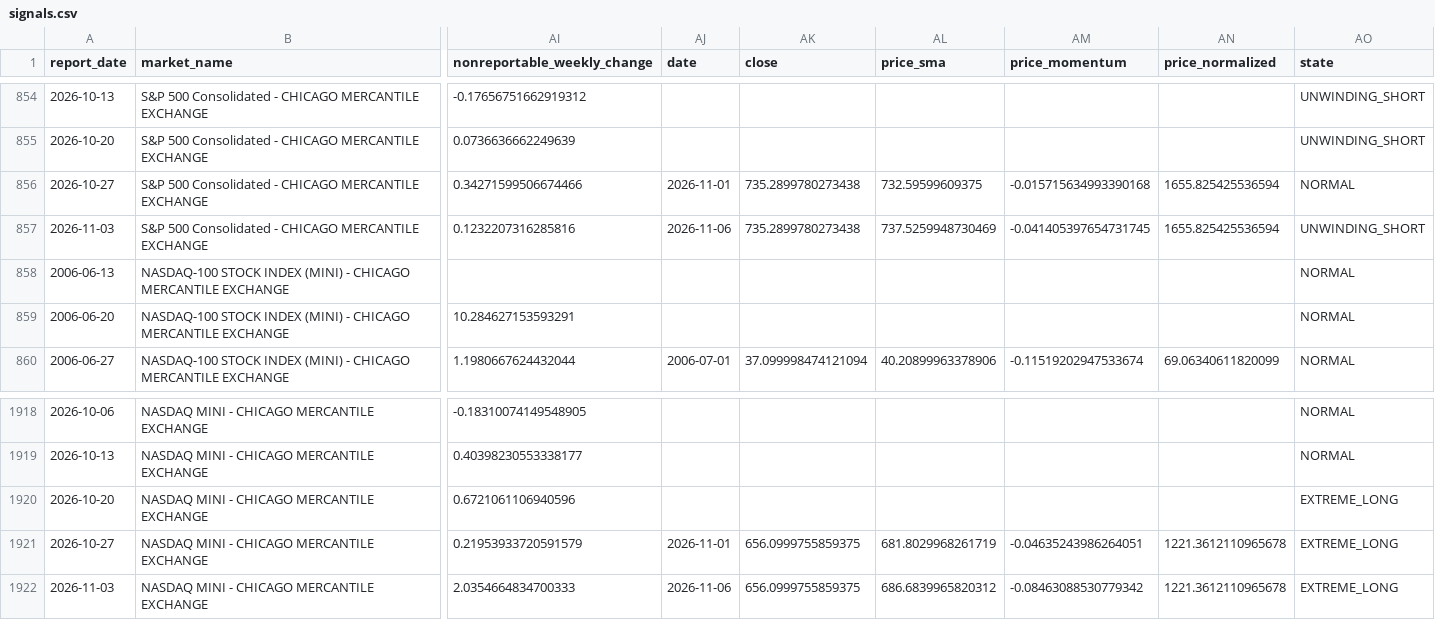
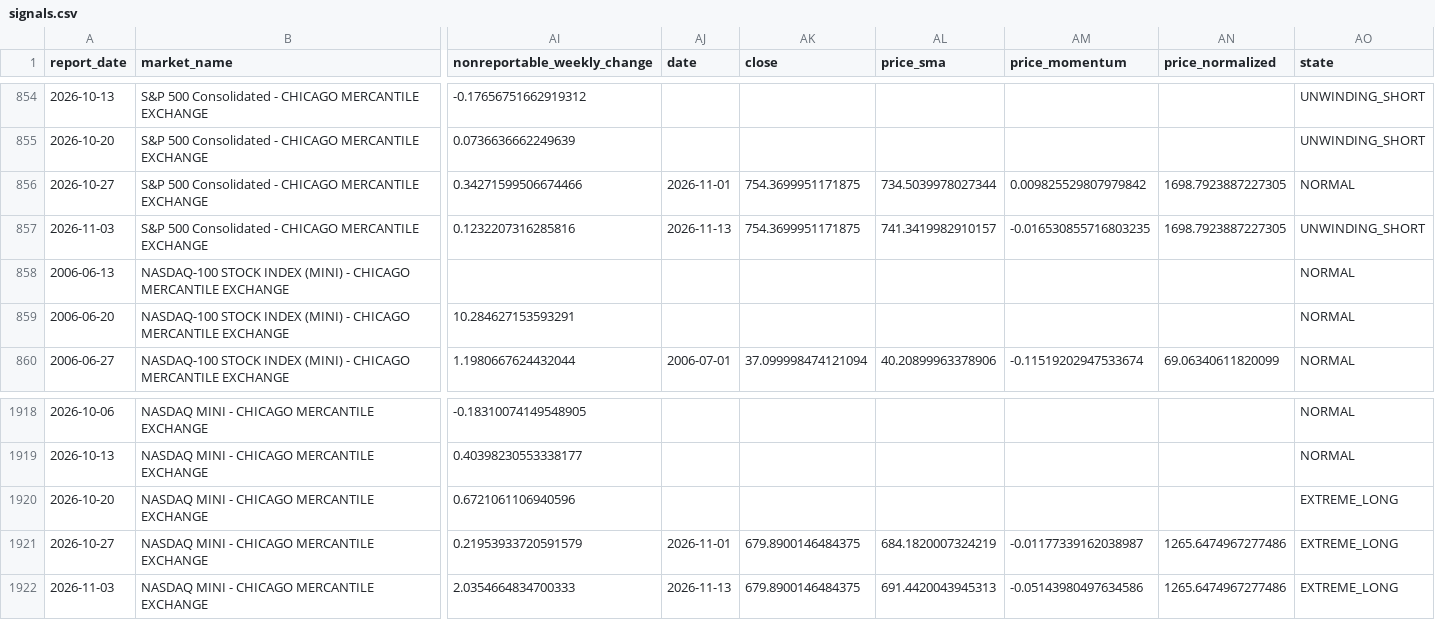
Before and after one commit to ZBH0421/gsquant, a CSV file: projects/cot-radar/data/derived/signals.csv, drawn as a sheet; only a part is shown, gaps mark what is left out; the diff names each change by its address in the sheet, - before the commit and + after, or states it on an @@ line.

```diff
--- a/projects/cot-radar/data/derived/signals.csv
+++ b/projects/cot-radar/data/derived/signals.csv
-AK856:AK857 (close): 735.2899780273438
+AK856:AK857 (close): 754.3699951171875
-AL856 (price_sma): 732.59599609375
+AL856 (price_sma): 734.5039978027344
-AM856 (price_momentum): -0.015715634993390168
+AM856 (price_momentum): 0.009825529807979842
-AN856:AN857 (price_normalized): 1655.825425536594
+AN856:AN857 (price_normalized): 1698.7923887227305
-AJ857 (date): 2026-11-06
+AJ857 (date): 2026-11-13
-AL857 (price_sma): 737.5259948730469
+AL857 (price_sma): 741.3419982910157
-AM857 (price_momentum): -0.041405397654731745
+AM857 (price_momentum): -0.016530855716803235
-AK1921:AK1922 (close): 656.0999755859375
+AK1921:AK1922 (close): 679.8900146484375
-AL1921 (price_sma): 681.8029968261719
+AL1921 (price_sma): 684.1820007324219
-AM1921 (price_momentum): -0.04635243986264051
+AM1921 (price_momentum): -0.01177339162038987
-AN1921:AN1922 (price_normalized): 1221.3612110965678
+AN1921:AN1922 (price_normalized): 1265.6474967277486
-AJ1922 (date): 2026-11-06
+AJ1922 (date): 2026-11-13
-AL1922 (price_sma): 686.6839965820312
+AL1922 (price_sma): 691.4420043945313
-AM1922 (price_momentum): -0.08463088530779342
+AM1922 (price_momentum): -0.05143980497634586
```
Also changed, not shown: projects/cot-radar/web/public/data/signals.csv, 10 other files.
